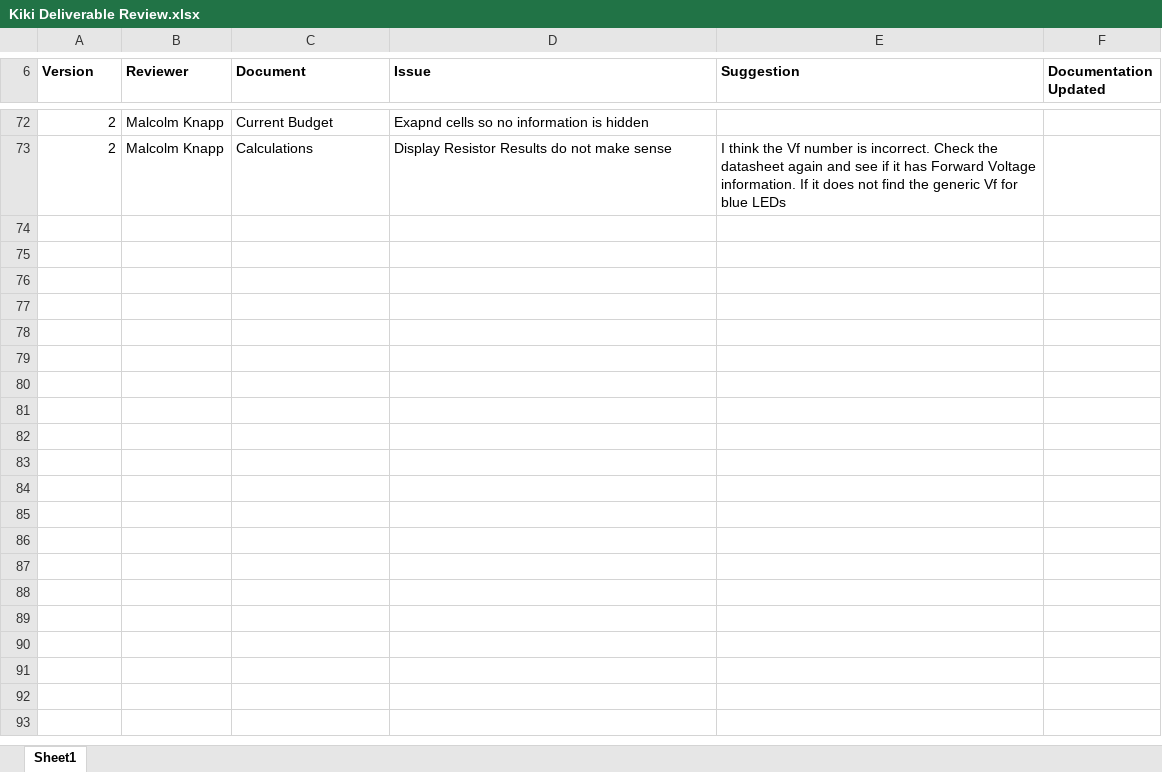
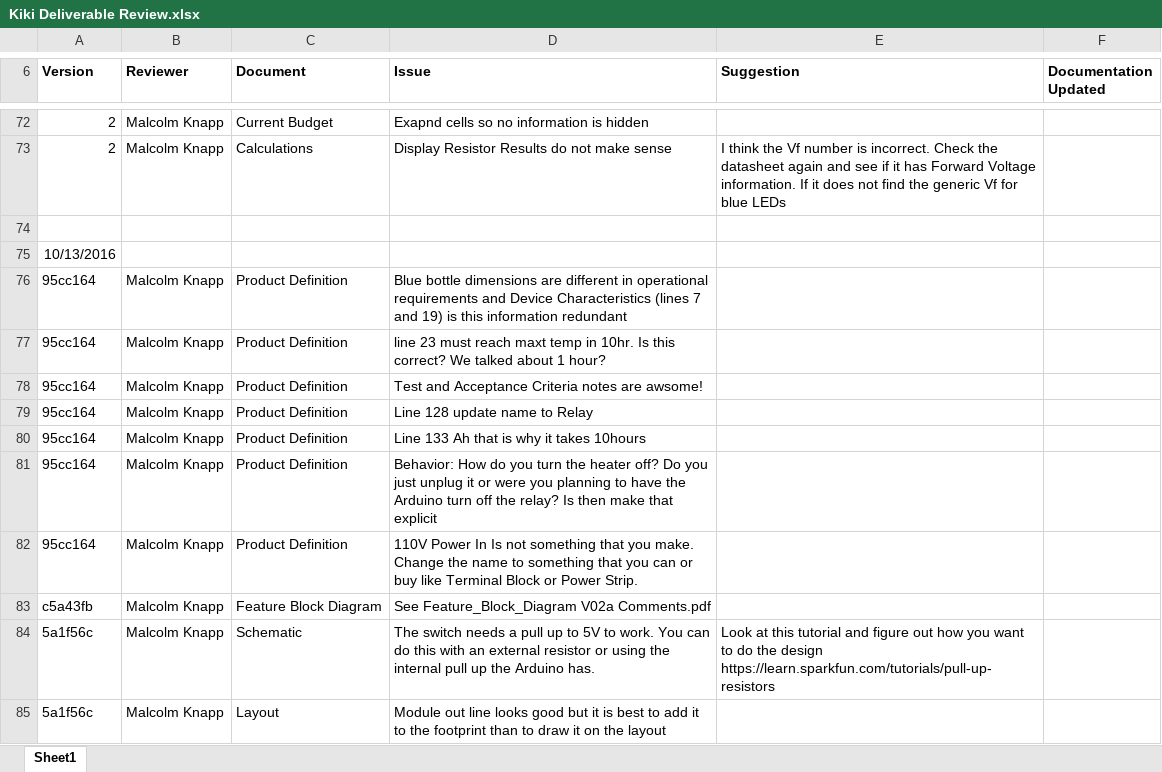
Before and after one commit to theengineeraccelerator/2016Sept, an Excel workbook: Kiki/Feedback/Kiki Deliverable Review.xlsx, sheet Sheet1, drawn as a sheet; only a part is shown, gaps mark what is left out; values as stored, in another font and other column widths than the file's, no borders; the diff names each change by its address in the sheet, - before the commit and + after, or states it on an @@ line.

Commit message:
Kiln Controller Review

```diff
--- a/Kiki/Feedback/Kiki Deliverable Review.xlsx (sheet Sheet1)
+++ b/Kiki/Feedback/Kiki Deliverable Review.xlsx (sheet Sheet1)
+row 74: (empty)
+row 75: 10/13/2016
+row 76: 95cc164 | Malcolm Knapp | Product Definition | Blue bottle dimensions are different in operational requirements and Device Characteristics (lines 7 and 19) is this information redundant
+row 77: 95cc164 | Malcolm Knapp | Product Definition | line 23 must reach maxt temp in 10hr. Is this correct? We talked about 1 hour?
+row 78: 95cc164 | Malcolm Knapp | Product Definition | Test and Acceptance Criteria notes are awsome!
+row 79: 95cc164 | Malcolm Knapp | Product Definition | Line 128 update name to Relay
+row 80: 95cc164 | Malcolm Knapp | Product Definition | Line 133 Ah that is why it takes 10hours
+row 81: 95cc164 | Malcolm Knapp | Product Definition | Behavior: How do you turn the heater off? Do you just unplug it or were you planning to have the Arduino turn off the relay? Is then make that explicit
+row 82: 95cc164 | Malcolm Knapp | Product Definition | 110V Power In Is not something that you make. Change the name to something that you can or buy like Terminal Block or Power Strip.
+row 83: c5a43fb | Malcolm Knapp | Feature Block Diagram | See Feature_Block_Diagram V02a Comments.pdf
+row 84: 5a1f56c | Malcolm Knapp | Schematic | The switch needs a pull up to 5V to work. You can do this with an external resistor or using the internal pull up the Arduino has. | Look at this tutorial and figure out how you want to do the design https://learn.sparkfun.com/tutorials/pull-up-resistors
+row 85: 5a1f56c | Malcolm Knapp | Layout | Module out line looks good but it is best to add it to the footprint than to draw it on the layout
```
Also changed, not shown: 1 other file.
